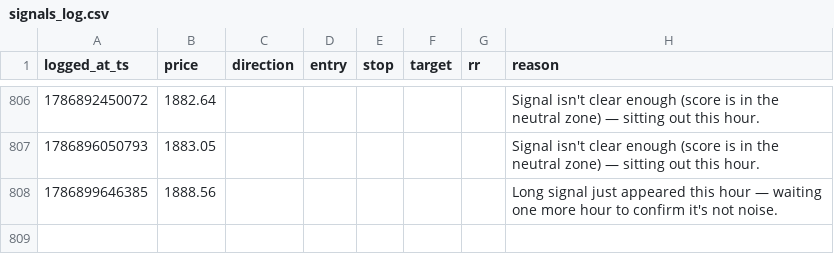
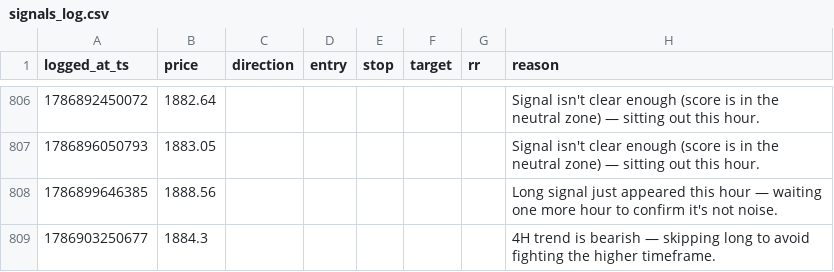
Before and after one commit to mitchielpy-blip/ETH-report-bot, a CSV file: signals_log.csv, drawn as a sheet; only a part is shown, gaps mark what is left out.

```diff
--- a/signals_log.csv
+++ b/signals_log.csv
@@ -808 +808,2 @@ logged_at_ts,price,direction,entry,stop,target,rr,reason
 1786899646385,1888.56,,,,,,Long signal just appeared this hour — waiting one more hour to confirm it's not noise.
+1786903250677,1884.3,,,,,,4H trend is bearish — skipping long to avoid fighting the higher timeframe.
```
Also changed, not shown: signals_log_btc.csv, signals_log_sol.csv, 1 other file.
